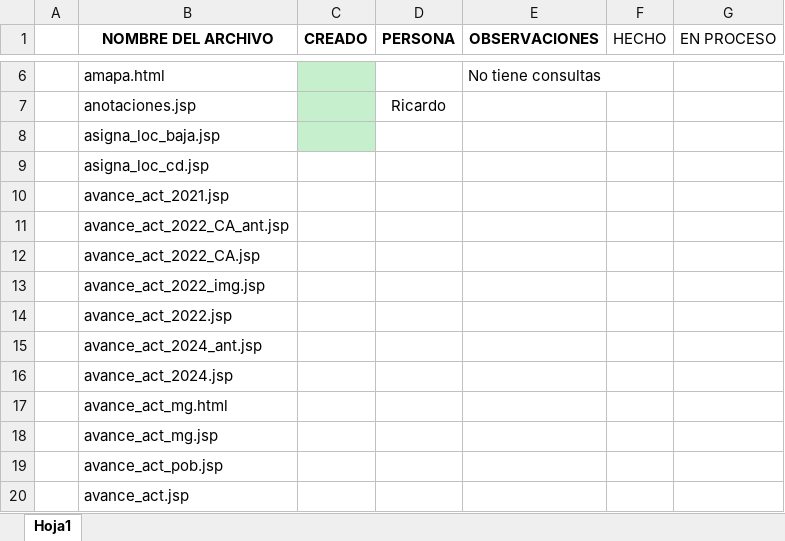
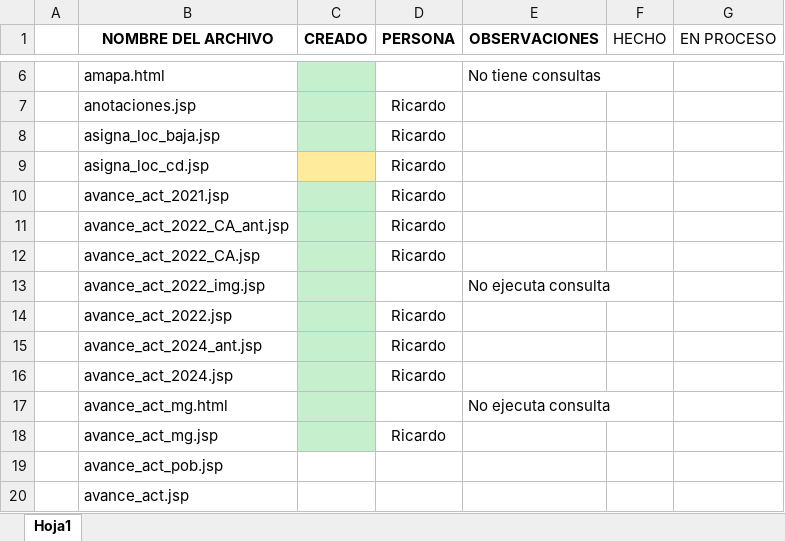
Before and after one commit to Arthurgtsan/sigma_prueba, an Excel workbook: Control.xlsx, sheet Hoja1, drawn as a sheet; only a part is shown, gaps mark what is left out; values as stored, in another font and other column widths than the file's, no borders; the diff names each change by its address in the sheet, - before the commit and + after, or states it on an @@ line.

Commit message:
Se corrigieron los primeros archivos cerrando la conexion, en los demas archivos se agrego la consulta al constructor y en el jsp se agrego el metodo de la consulta.

```diff
--- a/Control.xlsx (sheet Hoja1)
+++ b/Control.xlsx (sheet Hoja1)
-D8:D12 (PERSONA): (empty)
+D8:D12 (PERSONA): Ricardo
-C9 fill: none
+C9 fill: #FFEB9C
-C10:C18 fill: none
+C10:C18 fill: #C6EFCE
-E13 (OBSERVACIONES): (empty)
+E13 (OBSERVACIONES): No ejecuta consulta
-D14:D16 (PERSONA): (empty)
+D14:D16 (PERSONA): Ricardo
-E17 (OBSERVACIONES): (empty)
+E17 (OBSERVACIONES): No ejecuta consulta
-D18 (PERSONA): (empty)
+D18 (PERSONA): Ricardo
```
Also changed, not shown: 13 other files.
